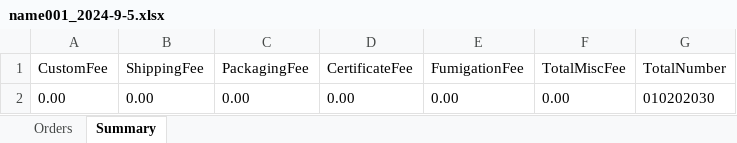
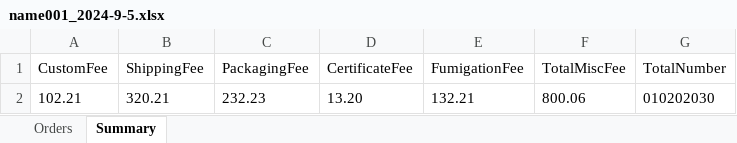
Before and after one commit to Y-small-space/FlowerShopWeb, an Excel workbook: DateBase/orders/name001_2024-9-5.xlsx, sheet Summary, drawn as a sheet; values as stored, in another font and other column widths than the file's, no borders; removed rows and columns are numbered as before the commit, all else as after; the diff names each change by its address in the sheet, - before the commit and + after, or states it on an @@ line.

```diff
--- a/DateBase/orders/name001_2024-9-5.xlsx (sheet Summary)
+++ b/DateBase/orders/name001_2024-9-5.xlsx (sheet Summary)
-row 2: 0.00 | 0.00 | 0.00 | 0.00 | 0.00 | 0.00 | 010202030
+row 2: 102.21 | 320.21 | 232.23 | 13.20 | 132.21 | 800.06 | 010202030
```
Also changed, not shown: sheet Orders.
